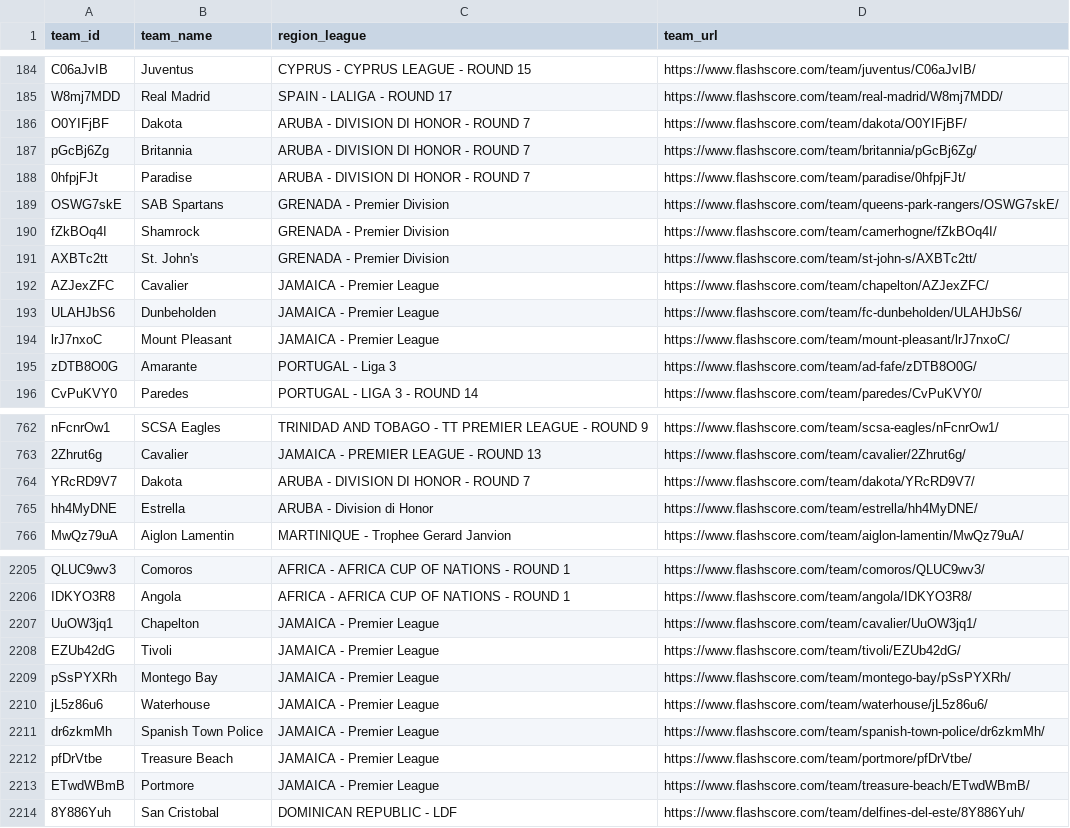
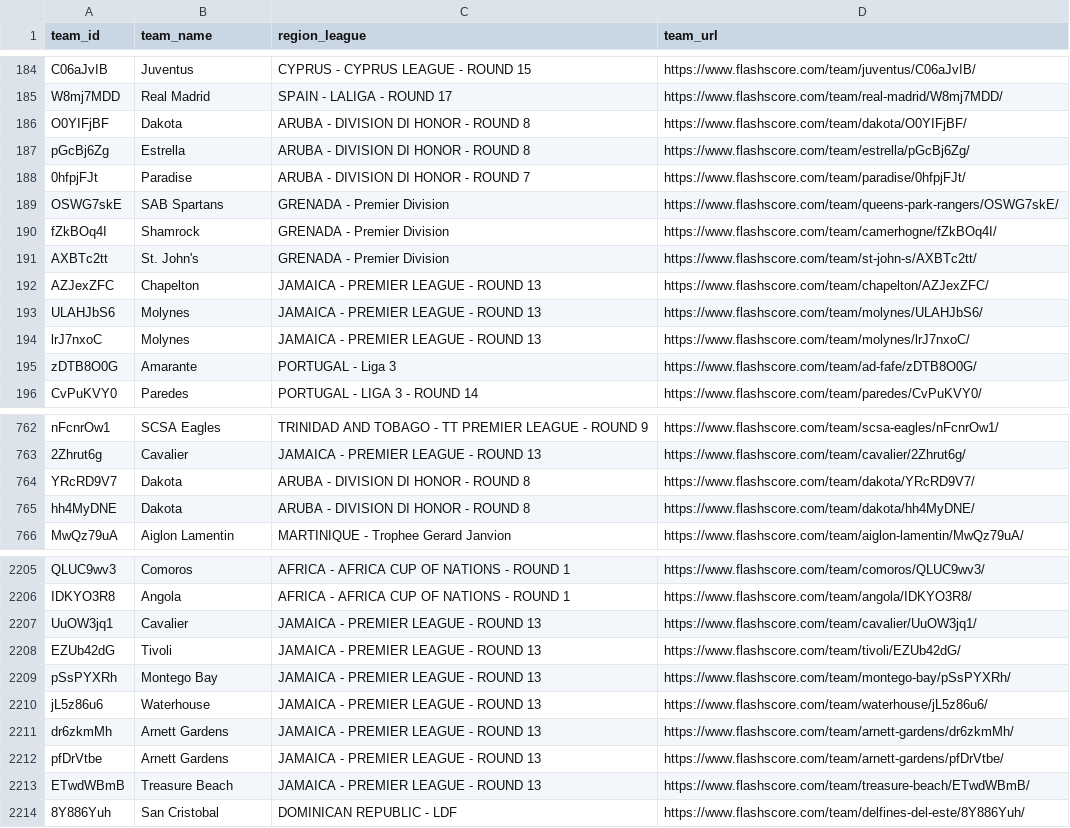
Before and after one commit to copyemechijam/LeoBook, a CSV file: DB/teams.csv, drawn as a sheet; only a part is shown, gaps mark what is left out; the diff covers the shown part only.

```diff
--- a/DB/teams.csv
+++ b/DB/teams.csv
@@ -185,4 +185,4 @@ C06aJvIB,Juventus,CYPRUS - CYPRUS LEAGUE - ROUND 15,https://www.flashscore.com/t
 W8mj7MDD,Real Madrid,SPAIN - LALIGA - ROUND 17,https://www.flashscore.com/team/real-madrid/W8mj7MDD/
-O0YIFjBF,Dakota,ARUBA - DIVISION DI HONOR - ROUND 7,https://www.flashscore.com/team/dakota/O0YIFjBF/
-pGcBj6Zg,Britannia,ARUBA - DIVISION DI HONOR - ROUND 7,https://www.flashscore.com/team/britannia/pGcBj6Zg/
+O0YIFjBF,Dakota,ARUBA - DIVISION DI HONOR - ROUND 8,https://www.flashscore.com/team/dakota/O0YIFjBF/
+pGcBj6Zg,Estrella,ARUBA - DIVISION DI HONOR - ROUND 8,https://www.flashscore.com/team/estrella/pGcBj6Zg/
 0hfpjFJt,Paradise,ARUBA - DIVISION DI HONOR - ROUND 7,https://www.flashscore.com/team/paradise/0hfpjFJt/
@@ -191,5 +191,5 @@ fZkBOq4I,Shamrock,GRENADA - Premier Division,https://www.flashscore.com/team/cam
 AXBTc2tt,St. John's,GRENADA - Premier Division,https://www.flashscore.com/team/st-john-s/AXBTc2tt/
-AZJexZFC,Cavalier,JAMAICA - Premier League,https://www.flashscore.com/team/chapelton/AZJexZFC/
-ULAHJbS6,Dunbeholden,JAMAICA - Premier League,https://www.flashscore.com/team/fc-dunbeholden/ULAHJbS6/
-lrJ7nxoC,Mount Pleasant,JAMAICA - Premier League,https://www.flashscore.com/team/mount-pleasant/lrJ7nxoC/
+AZJexZFC,Chapelton,JAMAICA - PREMIER LEAGUE - ROUND 13,https://www.flashscore.com/team/chapelton/AZJexZFC/
+ULAHJbS6,Molynes,JAMAICA - PREMIER LEAGUE - ROUND 13,https://www.flashscore.com/team/molynes/ULAHJbS6/
+lrJ7nxoC,Molynes,JAMAICA - PREMIER LEAGUE - ROUND 13,https://www.flashscore.com/team/molynes/lrJ7nxoC/
 zDTB8O0G,Amarante,PORTUGAL - Liga 3,https://www.flashscore.com/team/ad-fafe/zDTB8O0G/
@@ -763,4 +763,4 @@ nFcnrOw1,SCSA Eagles,TRINIDAD AND TOBAGO - TT PREMIER LEAGUE - ROUND 9,https://w
 2Zhrut6g,Cavalier,JAMAICA - PREMIER LEAGUE - ROUND 13,https://www.flashscore.com/team/cavalier/2Zhrut6g/
-YRcRD9V7,Dakota,ARUBA - DIVISION DI HONOR - ROUND 7,https://www.flashscore.com/team/dakota/YRcRD9V7/
-hh4MyDNE,Estrella,ARUBA - Division di Honor,https://www.flashscore.com/team/estrella/hh4MyDNE/
+YRcRD9V7,Dakota,ARUBA - DIVISION DI HONOR - ROUND 8,https://www.flashscore.com/team/dakota/YRcRD9V7/
+hh4MyDNE,Dakota,ARUBA - DIVISION DI HONOR - ROUND 8,https://www.flashscore.com/team/dakota/hh4MyDNE/
 MwQz79uA,Aiglon Lamentin,MARTINIQUE - Trophee Gerard Janvion,https://www.flashscore.com/team/aiglon-lamentin/MwQz79uA/
@@ -2206,9 +2206,9 @@ QLUC9wv3,Comoros,AFRICA - AFRICA CUP OF NATIONS - ROUND 1,https://www.flashscore
 IDKYO3R8,Angola,AFRICA - AFRICA CUP OF NATIONS - ROUND 1,https://www.flashscore.com/team/angola/IDKYO3R8/
-UuOW3jq1,Chapelton,JAMAICA - Premier League,https://www.flashscore.com/team/cavalier/UuOW3jq1/
-EZUb42dG,Tivoli,JAMAICA - Premier League,https://www.flashscore.com/team/tivoli/EZUb42dG/
-pSsPYXRh,Montego Bay,JAMAICA - Premier League,https://www.flashscore.com/team/montego-bay/pSsPYXRh/
-jL5z86u6,Waterhouse,JAMAICA - Premier League,https://www.flashscore.com/team/waterhouse/jL5z86u6/
-dr6zkmMh,Spanish Town Police,JAMAICA - Premier League,https://www.flashscore.com/team/spanish-town-police/dr6zkmMh/
-pfDrVtbe,Treasure Beach,JAMAICA - Premier League,https://www.flashscore.com/team/portmore/pfDrVtbe/
-ETwdWBmB,Portmore,JAMAICA - Premier League,https://www.flashscore.com/team/treasure-beach/ETwdWBmB/
+UuOW3jq1,Cavalier,JAMAICA - PREMIER LEAGUE - ROUND 13,https://www.flashscore.com/team/cavalier/UuOW3jq1/
+EZUb42dG,Tivoli,JAMAICA - PREMIER LEAGUE - ROUND 13,https://www.flashscore.com/team/tivoli/EZUb42dG/
+pSsPYXRh,Montego Bay,JAMAICA - PREMIER LEAGUE - ROUND 13,https://www.flashscore.com/team/montego-bay/pSsPYXRh/
+jL5z86u6,Waterhouse,JAMAICA - PREMIER LEAGUE - ROUND 13,https://www.flashscore.com/team/waterhouse/jL5z86u6/
+dr6zkmMh,Arnett Gardens,JAMAICA - PREMIER LEAGUE - ROUND 13,https://www.flashscore.com/team/arnett-gardens/dr6zkmMh/
+pfDrVtbe,Arnett Gardens,JAMAICA - PREMIER LEAGUE - ROUND 13,https://www.flashscore.com/team/arnett-gardens/pfDrVtbe/
+ETwdWBmB,Treasure Beach,JAMAICA - PREMIER LEAGUE - ROUND 13,https://www.flashscore.com/team/treasure-beach/ETwdWBmB/
 8Y886Yuh,San Cristobal,DOMINICAN REPUBLIC - LDF,https://www.flashscore.com/team/delfines-del-este/8Y886Yuh/
```
Also changed, not shown: 14 edited cells elsewhere in this file, DB/standings.csv, 3 other files.
